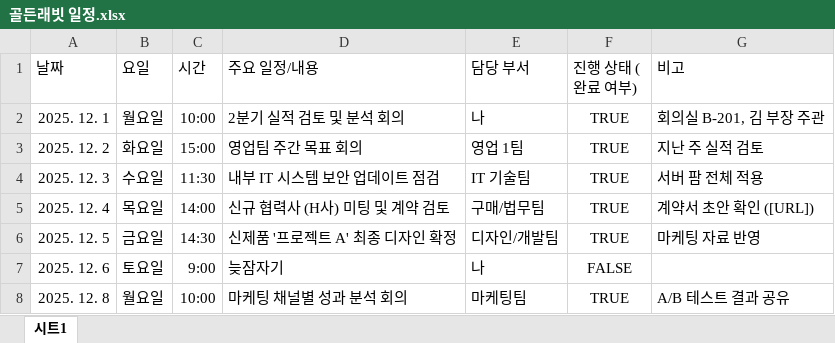
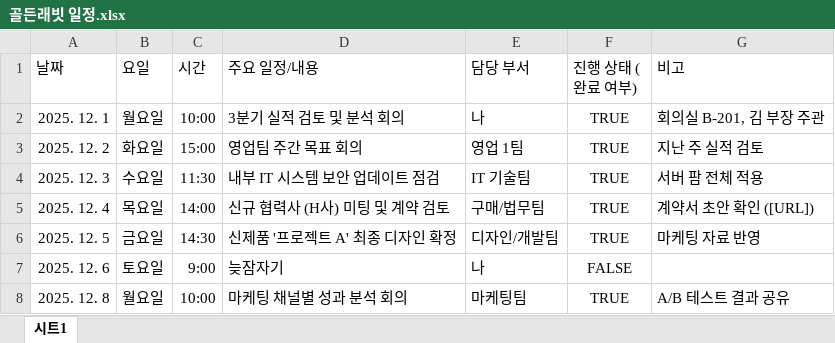
Before and after one commit to lis0771-design/schedule, an Excel workbook: 골든래빗 일정.xlsx, sheet 시트1, drawn as a sheet; only a part is shown; values as stored, in another font and other column widths than the file's, no borders; table styles not drawn; the diff names each change by its address in the sheet, - before the commit and + after, or states it on an @@ line.

Commit message:
Add files via upload

```diff
--- a/골든래빗 일정.xlsx (sheet 시트1)
+++ b/골든래빗 일정.xlsx (sheet 시트1)
-D2 (주요 일정/내용): 2분기 실적 검토 및 분석 회의
+D2 (주요 일정/내용): 3분기 실적 검토 및 분석 회의
```
